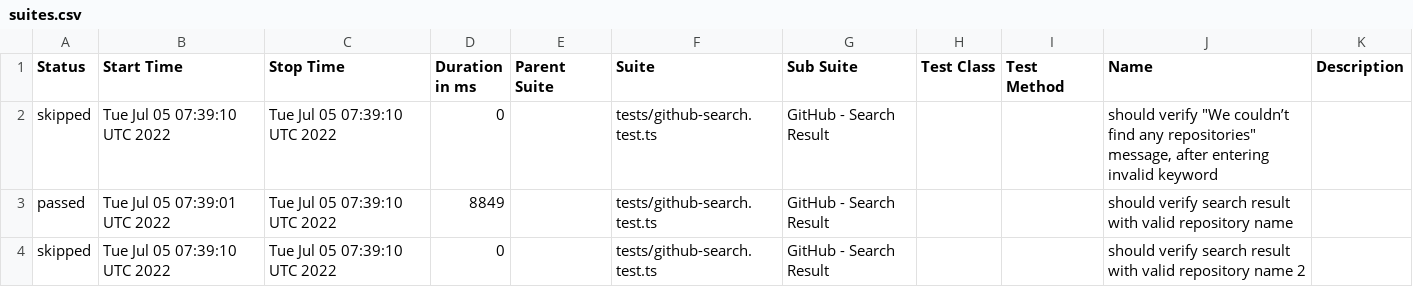
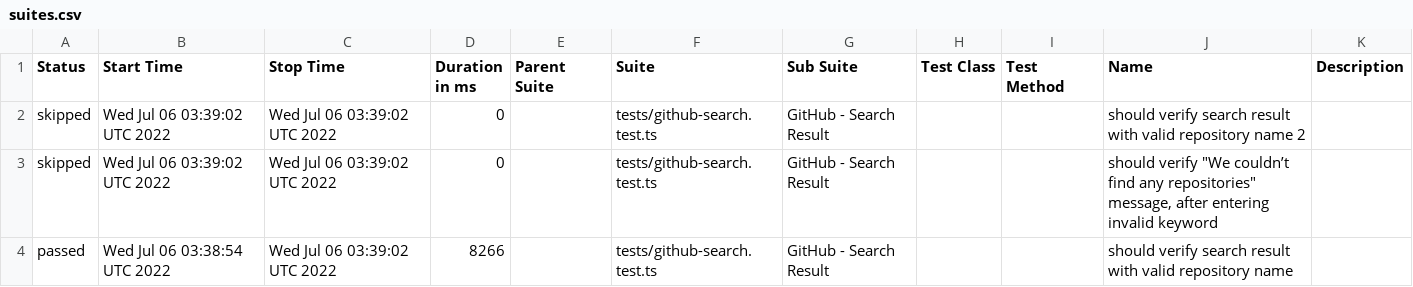
Before and after one commit to anneH/allure-playwright-example, a CSV file: data/suites.csv, drawn as a sheet.

```diff
--- a/data/suites.csv
+++ b/data/suites.csv
@@ -1,4 +1,4 @@
 "Status","Start Time","Stop Time","Duration in ms","Parent Suite","Suite","Sub Suite","Test Class","Test Method","Name","Description"
-"skipped","Tue Jul 05 07:39:10 UTC 2022","Tue Jul 05 07:39:10 UTC 2022","0","","tests/github-search.test.ts","GitHub - Search Result","","","should verify ""We couldn’t find any repositories"" message, after entering invalid keyword",""
-"passed","Tue Jul 05 07:39:01 UTC 2022","Tue Jul 05 07:39:10 UTC 2022","8849","","tests/github-search.test.ts","GitHub - Search Result","","","should verify search result with valid repository name",""
-"skipped","Tue Jul 05 07:39:10 UTC 2022","Tue Jul 05 07:39:10 UTC 2022","0","","tests/github-search.test.ts","GitHub - Search Result","","","should verify search result with valid repository name 2",""
+"skipped","Wed Jul 06 03:39:02 UTC 2022","Wed Jul 06 03:39:02 UTC 2022","0","","tests/github-search.test.ts","GitHub - Search Result","","","should verify search result with valid repository name 2",""
+"skipped","Wed Jul 06 03:39:02 UTC 2022","Wed Jul 06 03:39:02 UTC 2022","0","","tests/github-search.test.ts","GitHub - Search Result","","","should verify ""We couldn’t find any repositories"" message, after entering invalid keyword",""
+"passed","Wed Jul 06 03:38:54 UTC 2022","Wed Jul 06 03:39:02 UTC 2022","8266","","tests/github-search.test.ts","GitHub - Search Result","","","should verify search result with valid repository name",""
```
Also changed, not shown: 16 other files.
